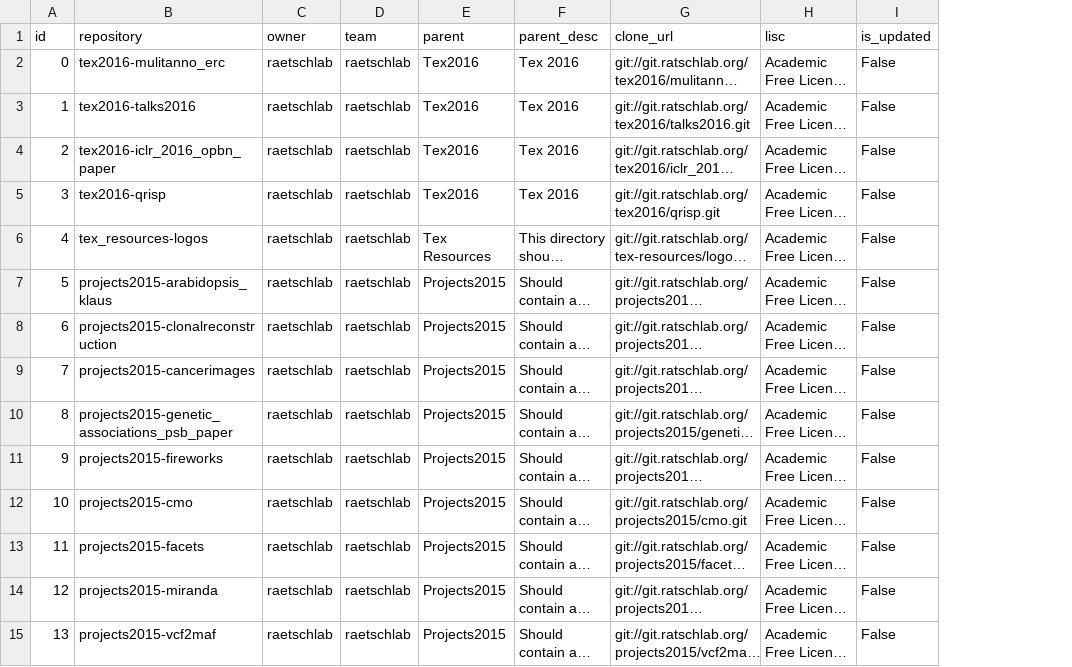
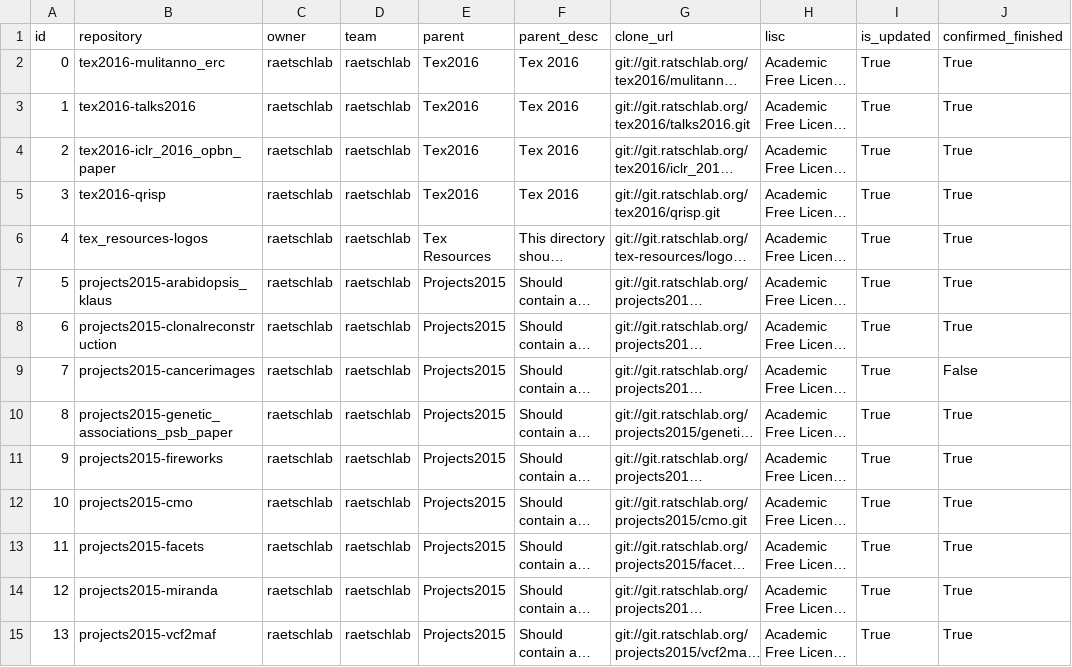
Before and after one commit to StefanGStark/migrate, a TSV file: projects.tsv, drawn as a sheet; only a part is shown; long unchanged cells end in …; the diff covers the shown part only; the diff names each change by its address in the sheet, - before the commit and + after, or states it on an @@ line.

```diff
--- a/projects.tsv
+++ b/projects.tsv
+column J (confirmed_finished), rows 2-15: True | True | True | True | True | True | True | False | True | True | True | True | True | True
-I2:I15 (is_updated): False
+I2:I15 (is_updated): True
```
Also changed, not shown: 151 edited cells elsewhere in this file, 24 other files.
